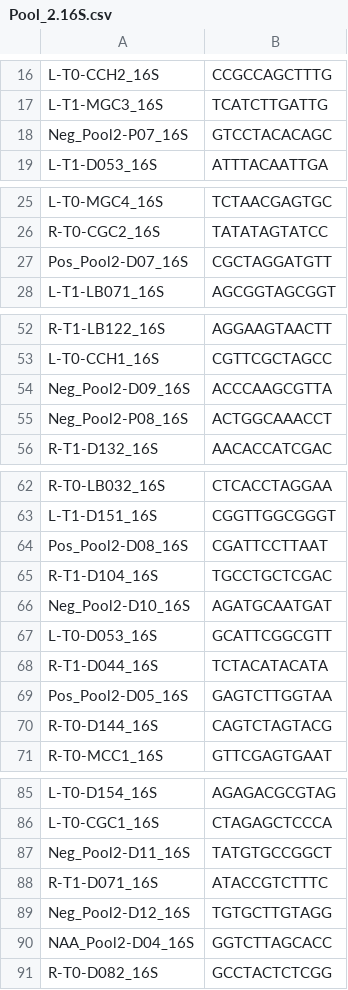
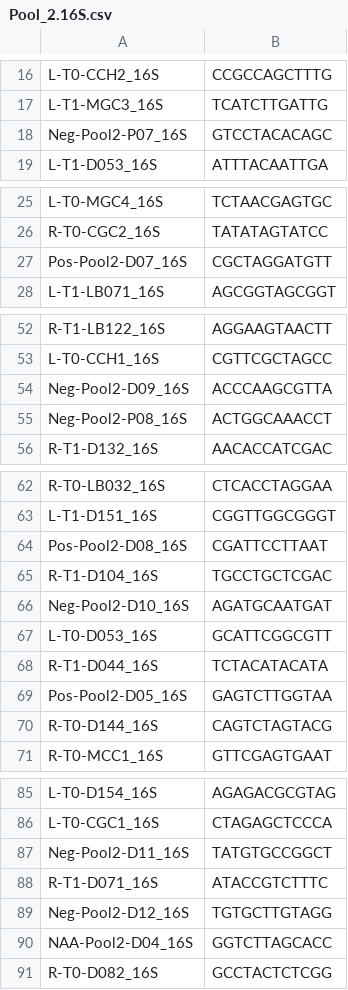
Before and after one commit to Citrus-HLB-Micro/Amplicon_PreProcess, a CSV file: ECDRE/Pool_2.16S.csv, drawn as a sheet; only a part is shown, gaps mark what is left out; the diff covers the shown part only.

```diff
--- a/ECDRE/Pool_2.16S.csv
+++ b/ECDRE/Pool_2.16S.csv
@@ -17,3 +17,3 @@ L-T0-CCH2_16S,CCGCCAGCTTTG
 L-T1-MGC3_16S,TCATCTTGATTG
-Neg_Pool2-P07_16S,GTCCTACACAGC
+Neg-Pool2-P07_16S,GTCCTACACAGC
 L-T1-D053_16S,ATTTACAATTGA
@@ -26,3 +26,3 @@ L-T0-MGC4_16S,TCTAACGAGTGC
 R-T0-CGC2_16S,TATATAGTATCC
-Pos_Pool2-D07_16S,CGCTAGGATGTT
+Pos-Pool2-D07_16S,CGCTAGGATGTT
 L-T1-LB071_16S,AGCGGTAGCGGT
@@ -53,4 +53,4 @@ R-T1-LB122_16S,AGGAAGTAACTT
 L-T0-CCH1_16S,CGTTCGCTAGCC
-Neg_Pool2-D09_16S,ACCCAAGCGTTA
-Neg_Pool2-P08_16S,ACTGGCAAACCT
+Neg-Pool2-D09_16S,ACCCAAGCGTTA
+Neg-Pool2-P08_16S,ACTGGCAAACCT
 R-T1-D132_16S,AACACCATCGAC
@@ -63,8 +63,8 @@ R-T0-LB032_16S,CTCACCTAGGAA
 L-T1-D151_16S,CGGTTGGCGGGT
-Pos_Pool2-D08_16S,CGATTCCTTAAT
+Pos-Pool2-D08_16S,CGATTCCTTAAT
 R-T1-D104_16S,TGCCTGCTCGAC
-Neg_Pool2-D10_16S,AGATGCAATGAT
+Neg-Pool2-D10_16S,AGATGCAATGAT
 L-T0-D053_16S,GCATTCGGCGTT
 R-T1-D044_16S,TCTACATACATA
-Pos_Pool2-D05_16S,GAGTCTTGGTAA
+Pos-Pool2-D05_16S,GAGTCTTGGTAA
 R-T0-D144_16S,CAGTCTAGTACG
@@ -86,6 +86,6 @@ L-T0-D154_16S,AGAGACGCGTAG
 L-T0-CGC1_16S,CTAGAGCTCCCA
-Neg_Pool2-D11_16S,TATGTGCCGGCT
+Neg-Pool2-D11_16S,TATGTGCCGGCT
 R-T1-D071_16S,ATACCGTCTTTC
-Neg_Pool2-D12_16S,TGTGCTTGTAGG
-NAA_Pool2-D04_16S,GGTCTTAGCACC
+Neg-Pool2-D12_16S,TGTGCTTGTAGG
+NAA-Pool2-D04_16S,GGTCTTAGCACC
 R-T0-D082_16S,GCCTACTCTCGG
```
Also changed, not shown: 3 edited cells elsewhere in this file, ECDRE/Pool_1.16S.csv, ECDRE/Pool_1.ITS.csv, 4 other files.
